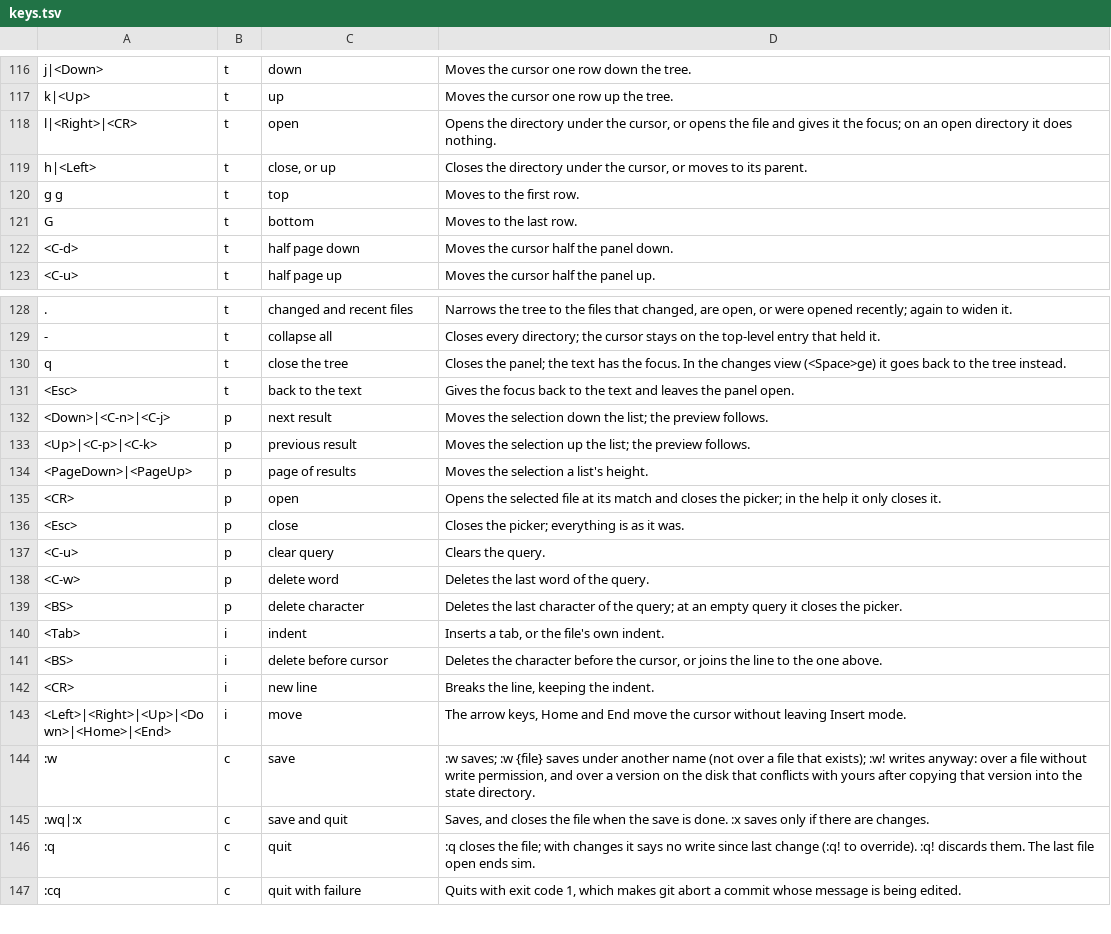
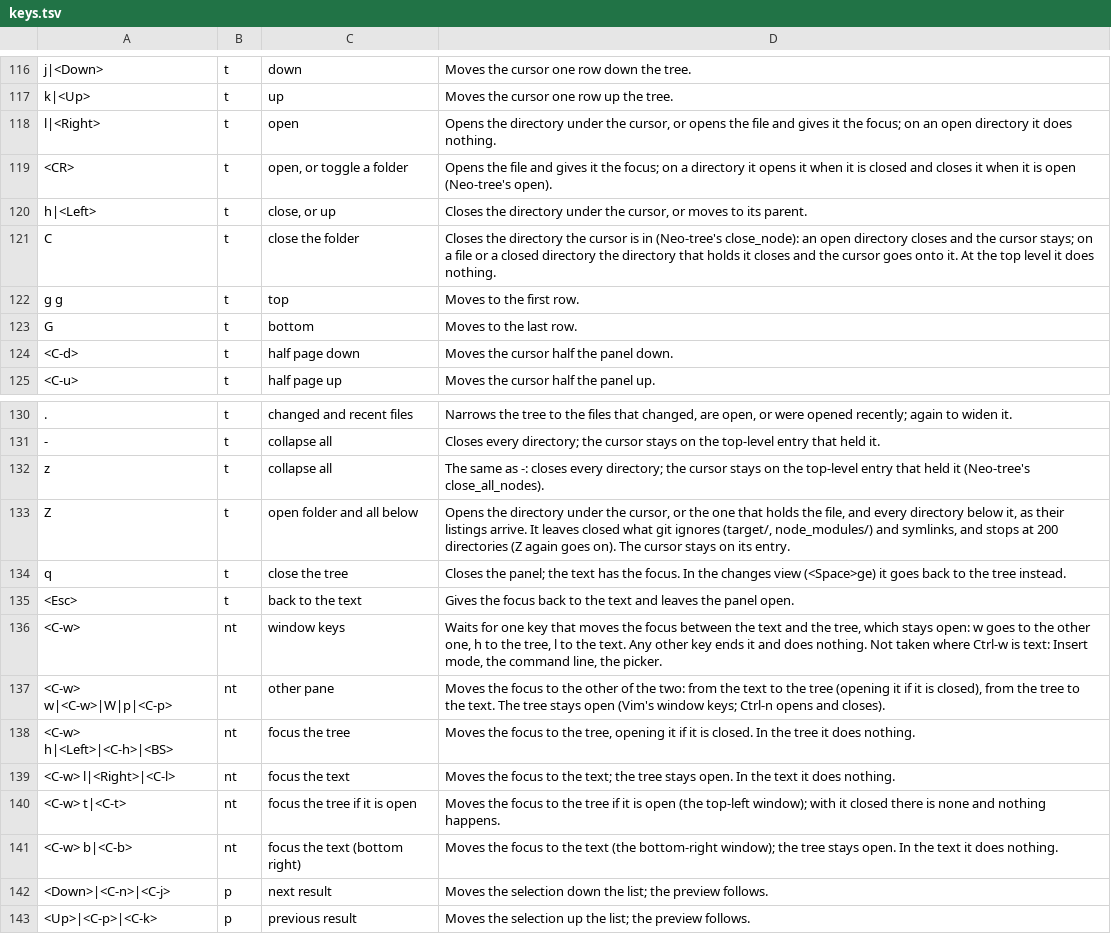
Before and after one commit to efg-technologies/sim, a TSV file: sim/keys.tsv, drawn as a sheet; only a part is shown, gaps mark what is left out; the shorter side is filled out with more unchanged rows; the diff names each change by its address in the sheet, - before the commit and + after, or states it on an @@ line.

```diff
--- a/sim/keys.tsv
+++ b/sim/keys.tsv
-A118: l|<Right>|<CR>
+A118: l|<Right>
+row 119: <CR> | t | open, or toggle a folder | Opens the file and gives it the focus; on a directory it opens it when it is closed and closes it when it is open (Neo-tree's open).
+row 121: C | t | close the folder | Closes the directory the cursor is in (Neo-tree's close_node): an open directory closes and the cursor stays; on a file or a closed directory the directory that holds it closes and the cursor goes onto it. At the top level it does nothing.
+row 132: z | t | collapse all | The same as -: closes every directory; the cursor stays on the top-level entry that held it (Neo-tree's close_all_nodes).
+row 133: Z | t | open folder and all below | Opens the directory under the cursor, or the one that holds the file, and every directory below it, as their listings arrive. It leaves closed what git ignores (target/, node_modules/) and symlinks, and stops at 200 directories (Z again goes on). The cursor stays on its entry.
+row 136: <C-w> | nt | window keys | Waits for one key that moves the focus between the text and the tree, which stays open: w goes to the other one, h to the tree, l to the text. Any other key ends it and does nothing. Not taken where Ctrl-w is text: Insert mode, the command line, the picker.
+row 137: <C-w> w|<C-w>|W|p|<C-p> | nt | other pane | Moves the focus to the other of the two: from the text to the tree (opening it if it is closed), from the tree to the text. The tree stays open (Vim's window keys; Ctrl-n opens and closes).
+row 138: <C-w> h|<Left>|<C-h>|<BS> | nt | focus the tree | Moves the focus to the tree, opening it if it is closed. In the tree it does nothing.
+row 139: <C-w> l|<Right>|<C-l> | nt | focus the text | Moves the focus to the text; the tree stays open. In the text it does nothing.
+row 140: <C-w> t|<C-t> | nt | focus the tree if it is open | Moves the focus to the tree if it is open (the top-left window); with it closed there is none and nothing happens.
+row 141: <C-w> b|<C-b> | nt | focus the text (bottom right) | Moves the focus to the text (the bottom-right window); the tree stays open. In the text it does nothing.
```
Also changed, not shown: 17 other files.
